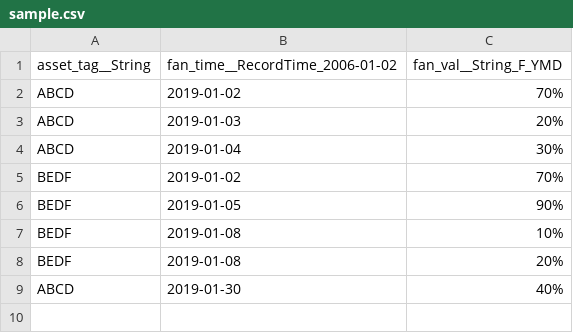
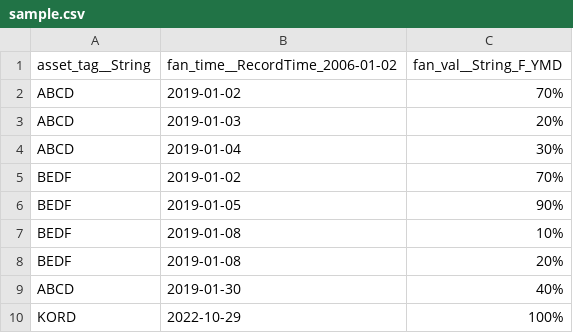
Before and after one commit to FeatureBaseDB/featurebase-examples, a CSV file: docker-consumer/sample.csv, drawn as a sheet.

```diff
--- a/docker-consumer/sample.csv
+++ b/docker-consumer/sample.csv
@@ -9 +9,2 @@ BEDF,2019-01-08,20%
 ABCD,2019-01-30,40%
+KORD,2022-10-29,100%
```
Also changed, not shown: 4 other files.
